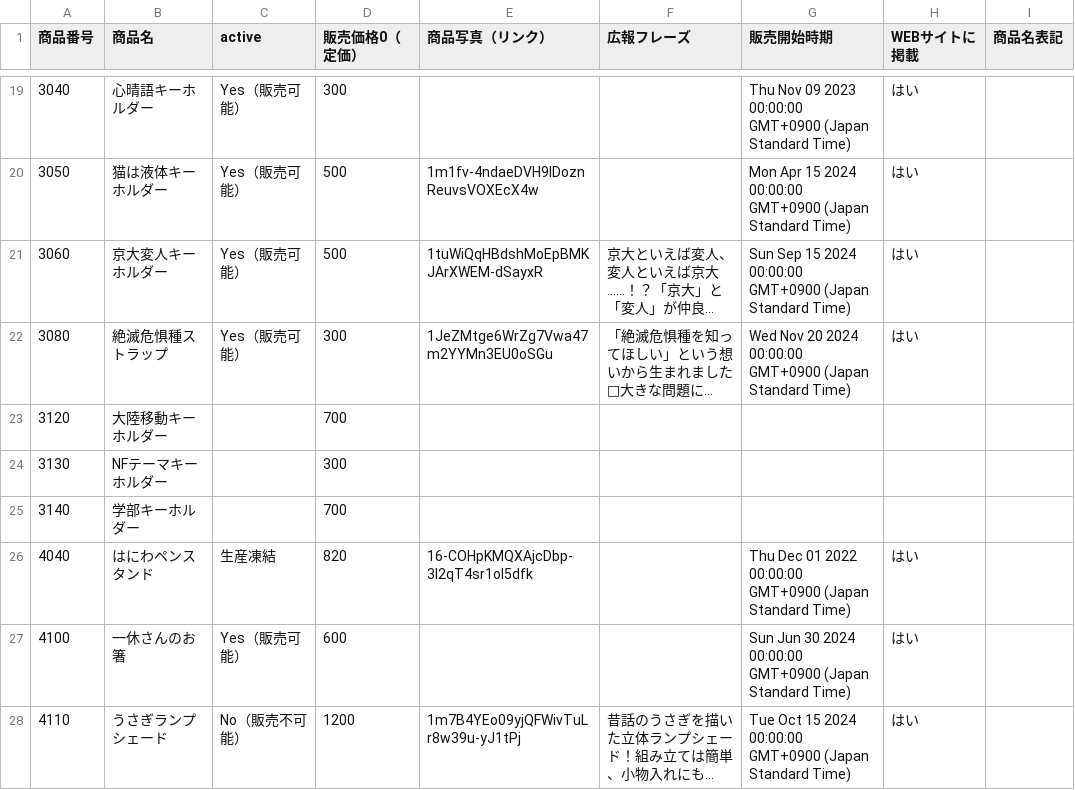
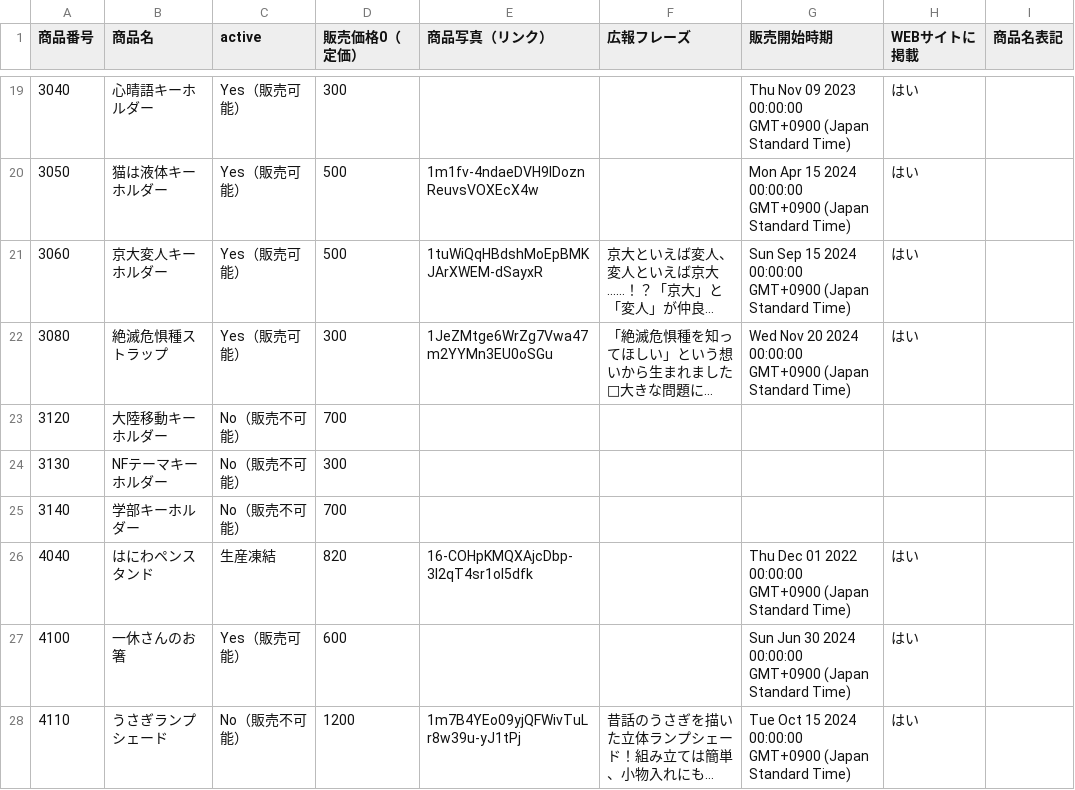
Before and after one commit to KyoudaiKobo/KyoudaiKobo.github.io, a CSV file: goodsData.csv, drawn as a sheet; only a part is shown, gaps mark what is left out; long unchanged cells end in …; the diff names each change by its address in the sheet, - before the commit and + after, or states it on an @@ line.

Commit message:
Update spreadsheet data 2025-11-15T02:45:25.040Z

```diff
--- a/goodsData.csv
+++ b/goodsData.csv
-C23:C25 (active): (empty)
+C23:C25 (active): No（販売不可能）
```
